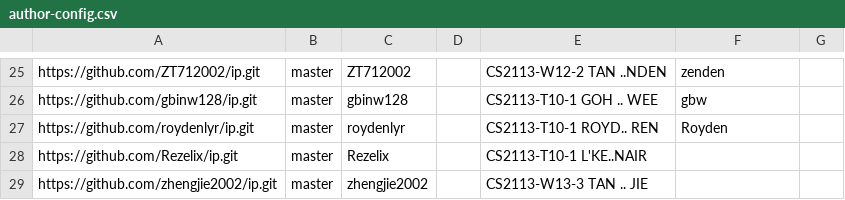
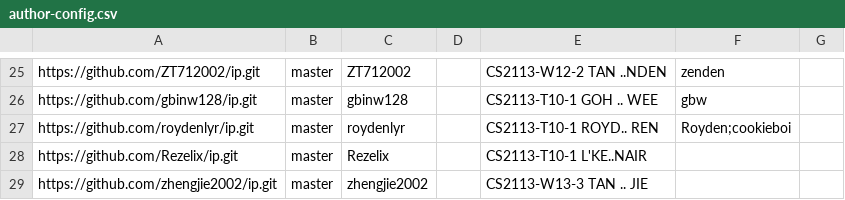
Before and after one commit to nus-cs2113-AY2526S1/ip-dashboard, a CSV file: config/author-config.csv, drawn as a sheet; only a part is shown, gaps mark what is left out.

Commit message:
Update configs

```diff
--- a/config/author-config.csv
+++ b/config/author-config.csv
@@ -26,3 +26,3 @@ https://github.com/ZT712002/ip.git,master,ZT712002,,CS2113-W12-2 TAN ..NDEN,zend
 https://github.com/gbinw128/ip.git,master,gbinw128,,CS2113-T10-1 GOH .. WEE,gbw,
-https://github.com/roydenlyr/ip.git,master,roydenlyr,,CS2113-T10-1 ROYD.. REN,Royden,
+https://github.com/roydenlyr/ip.git,master,roydenlyr,,CS2113-T10-1 ROYD.. REN,Royden;cookieboi,
 https://github.com/Rezelix/ip.git,master,Rezelix,,CS2113-T10-1 L'KE..NAIR,,
```
